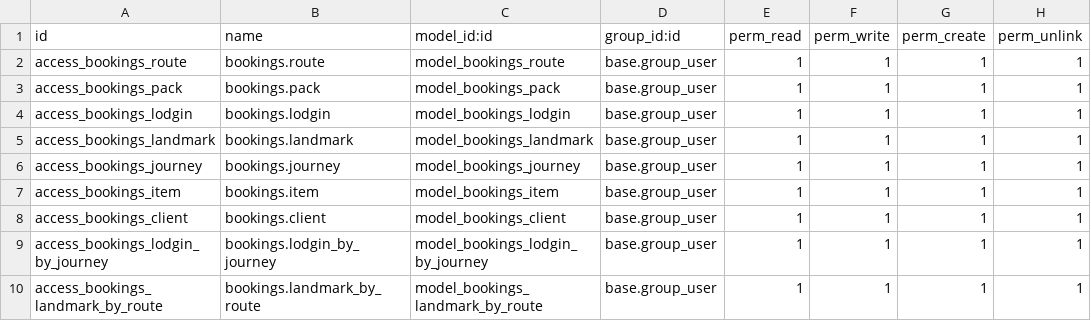
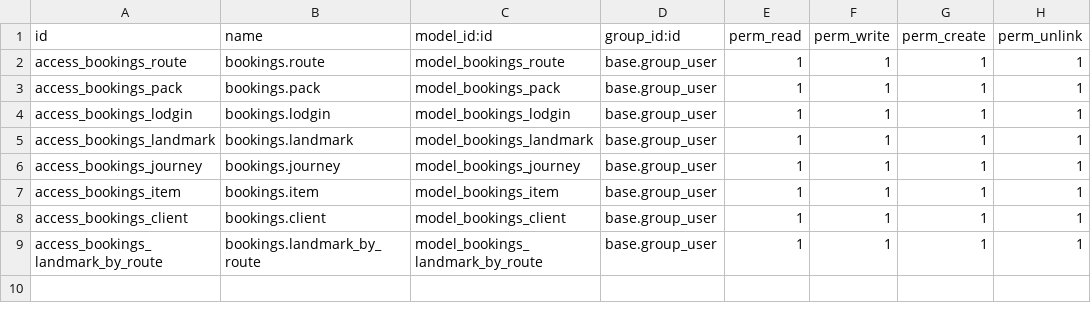
Before and after one commit to Kadeathdeluz/bookings, a CSV file: security/ir.model.access.csv, drawn as a sheet.

Commit message:
security.csv actualizado con los ficheros usados al eliminar las tablas intermedias

```diff
--- a/security/ir.model.access.csv
+++ b/security/ir.model.access.csv
@@ -8,3 +8,2 @@ access_bookings_item,bookings.item,model_bookings_item,base.group_user,1,1,1,1
 access_bookings_client,bookings.client,model_bookings_client,base.group_user,1,1,1,1
-access_bookings_lodgin_by_journey,bookings.lodgin_by_journey,model_bookings_lodgin_by_journey,base.group_user,1,1,1,1
 access_bookings_landmark_by_route,bookings.landmark_by_route,model_bookings_landmark_by_route,base.group_user,1,1,1,1
```
